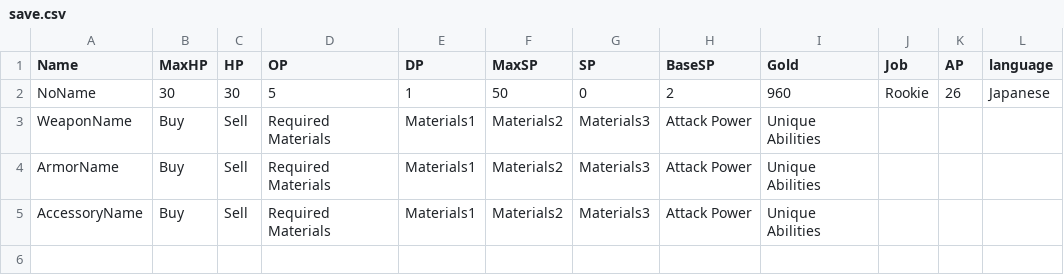
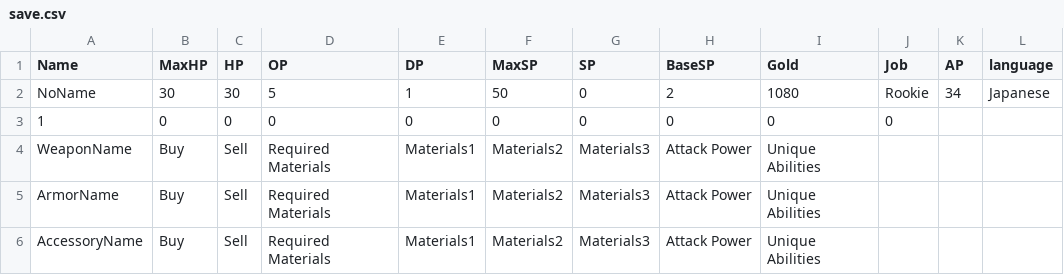
Before and after one commit to yuyuyu2118/golang-TypingApp-ongoing, a CSV file: player/save/save.csv (was assets/save/save.csv), drawn as a sheet.

```diff
--- a/assets/save/save.csv
+++ b/player/save/save.csv
@@ -1,3 +1,4 @@
 Name,MaxHP,HP,OP,DP,MaxSP,SP,BaseSP,Gold,Job,AP,language,
-NoName,30,30,5,1,50,0,2,960,Rookie,26,Japanese,
+NoName,30,30,5,1,50,0,2,1080,Rookie,34,Japanese,
+1,0,0,0,0,0,0,0,0,0,,,
 WeaponName,Buy,Sell,Required Materials,Materials1,Materials2,Materials3,Attack Power,Unique Abilities,,,,
```
Also changed, not shown: assets/shop/weapon.csv, 5 other files.
